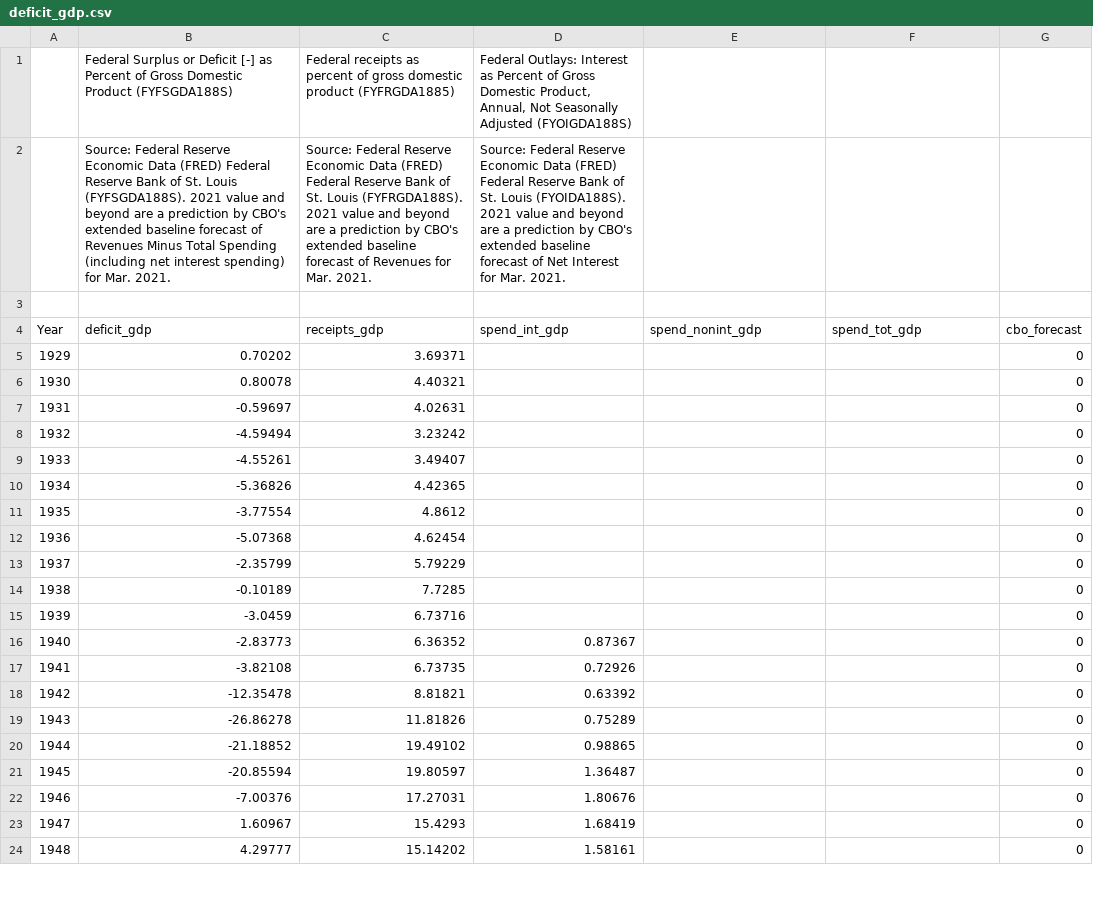
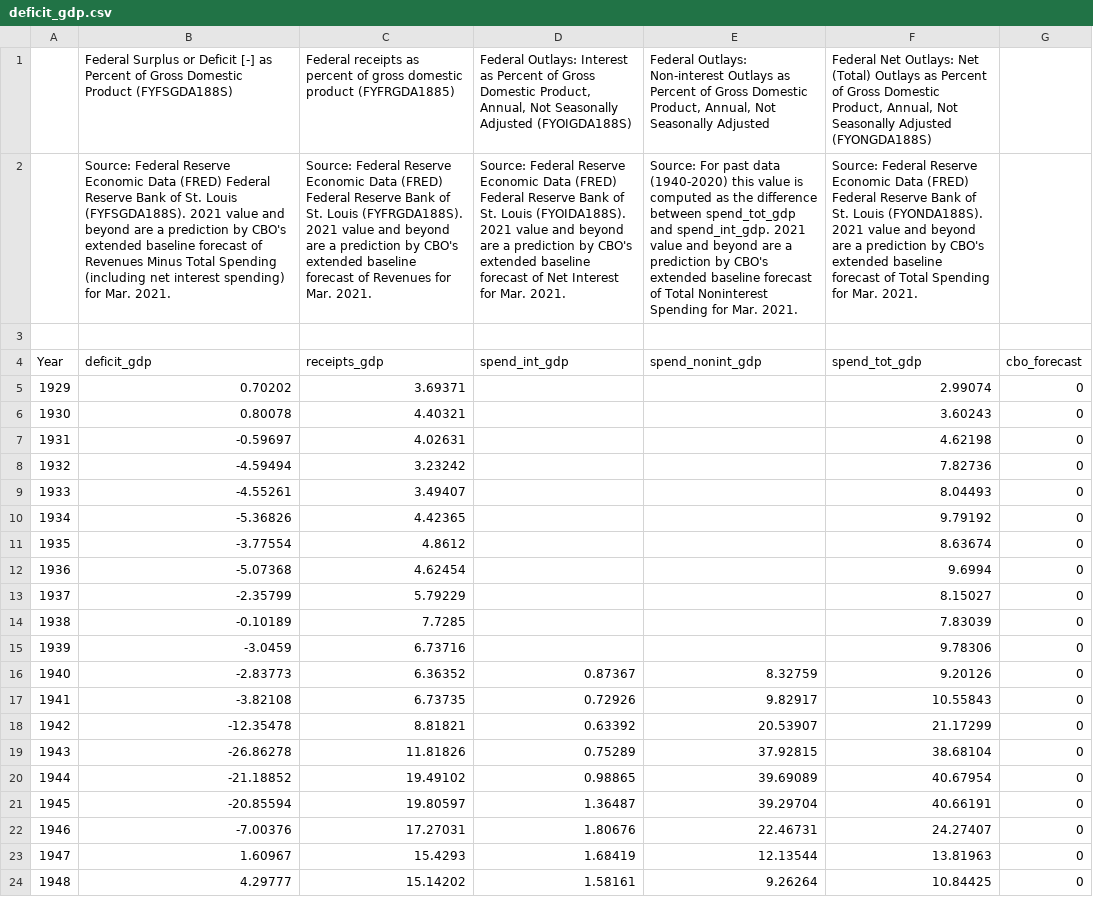
Before and after one commit to OpenSourceEcon/DeficitParty, a CSV file: data/deficit_gdp.csv, drawn as a sheet; only a part is shown; the diff covers the shown part only; the diff names each change by its address in the sheet, - before the commit and + after, or states it on an @@ line.

Commit message:
Updated deficit_gdp.csv and deficit_party_data.csv

```diff
--- a/data/deficit_gdp.csv
+++ b/data/deficit_gdp.csv
-E1: (empty)
+E1: Federal Outlays: Non-interest Outlays as Percent of Gross Domestic Product, Annual, Not Seasonally Adjusted
-F1: (empty)
+F1: Federal Net Outlays: Net (Total) Outlays as Percent of Gross Domestic Product, Annual, Not Seasonally Adjusted (FYONGDA188S)
-E2: (empty)
+E2: Source: For past data (1940-2020) this value is computed as the difference between spend_tot_gdp and spend_int_gdp. 2021 value and beyond are a prediction by CBO's extended baseline forecast of Total Noninterest Spending for Mar. 2021.
-F2: (empty)
+F2: Source: Federal Reserve Economic Data (FRED) Federal Reserve Bank of St. Louis (FYONDA188S). 2021 value and beyond are a prediction by CBO's extended baseline forecast of Total Spending for Mar. 2021.
-F5: (empty)
+F5: 2.99074
-F6: (empty)
+F6: 3.60243
-F7: (empty)
+F7: 4.62198
-F8: (empty)
+F8: 7.82736
-F9: (empty)
+F9: 8.04493
-F10: (empty)
+F10: 9.79192
-F11: (empty)
+F11: 8.63674
-F12: (empty)
+F12: 9.6994
-F13: (empty)
+F13: 8.15027
-F14: (empty)
+F14: 7.83039
-F15: (empty)
+F15: 9.78306
-E16: (empty)
+E16: 8.32759
-F16: (empty)
+F16: 9.20126
-E17: (empty)
+E17: 9.82917
-F17: (empty)
+F17: 10.55843
-E18: (empty)
+E18: 20.53907
-F18: (empty)
+F18: 21.17299
-E19: (empty)
+E19: 37.92815
-F19: (empty)
+F19: 38.68104
-E20: (empty)
+E20: 39.69089
-F20: (empty)
+F20: 40.67954
-E21: (empty)
+E21: 39.29704
-F21: (empty)
+F21: 40.66191
-E22: (empty)
+E22: 22.46731
-F22: (empty)
+F22: 24.27407
-E23: (empty)
+E23: 12.13544
-F23: (empty)
+F23: 13.81963
-E24: (empty)
+E24: 9.26264
-F24: (empty)
+F24: 10.84425
```
Also changed, not shown: 144 edited cells elsewhere in this file, data/deficit_party_data.csv.
